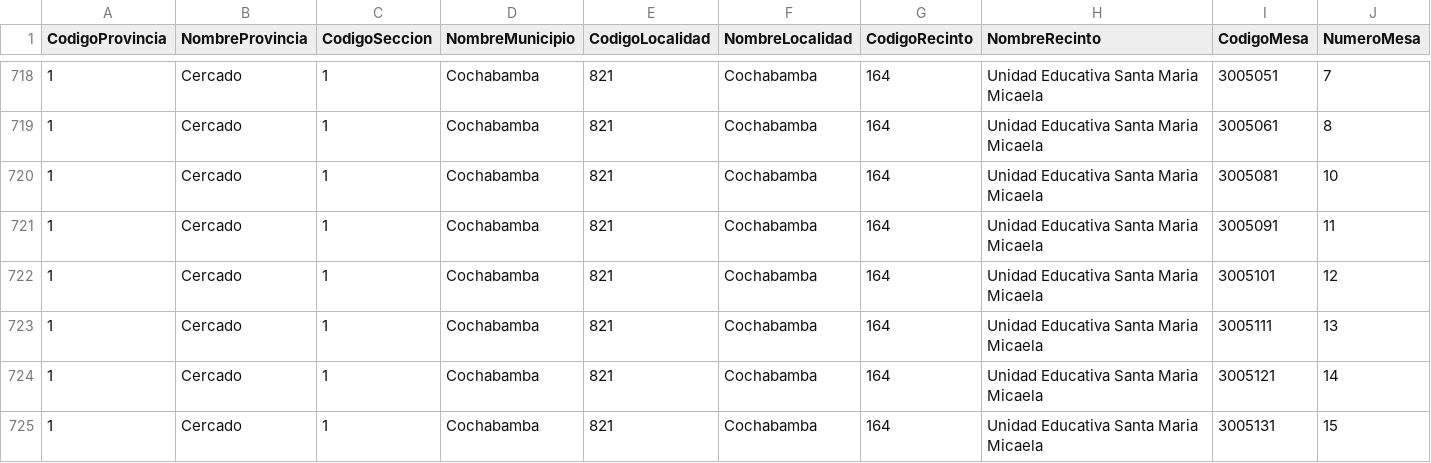
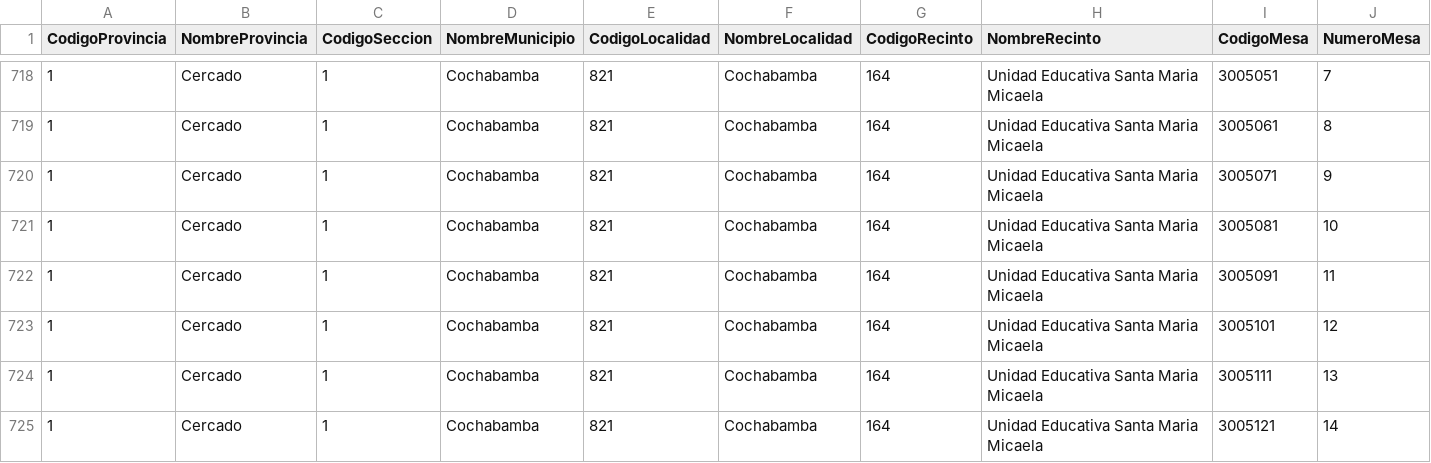
Before and after one commit to mauforonda/subnacionales2026, a CSV file: resultados/primera_vuelta/cochabamba/asambleista-territorio/participacion.csv, drawn as a sheet; only a part is shown, gaps mark what is left out; the shorter side is filled out with more unchanged rows; rows hold the shown columns only; the diff covers the shown part only; the diff names each change by its address in the sheet, - before the commit and + after, or states it on an @@ line.

Commit message:
Update data

```diff
--- a/resultados/primera_vuelta/cochabamba/asambleista-territorio/participacion.csv
+++ b/resultados/primera_vuelta/cochabamba/asambleista-territorio/participacion.csv
+row 720: 1 | Cercado | 1 | Cochabamba | 821 | Cochabamba | 164 | Unidad Educativa Santa Maria Micaela | 3005071 | 9
```
Also changed, not shown: 9 added rows elsewhere in this file, resultados/primera_vuelta/cochabamba/asambleista-poblacion/participacion.csv, resultados/primera_vuelta/cochabamba/asambleista-poblacion/validos.csv, 29 other files.
